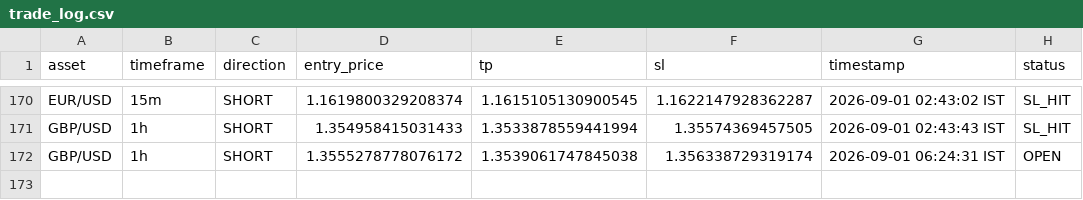
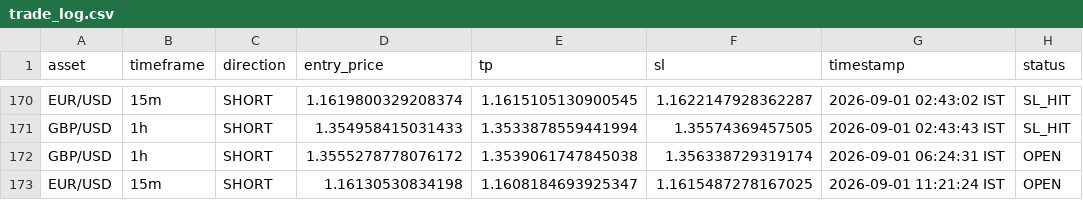
Before and after one commit to deepak3039/ai-trading-scanner, a CSV file: trade_log.csv, drawn as a sheet; only a part is shown, gaps mark what is left out.

```diff
--- a/trade_log.csv
+++ b/trade_log.csv
@@ -172 +172,2 @@ GBP/USD,1h,SHORT,1.354958415031433,1.3533878559441994,1.35574369457505,2026-09-0
 GBP/USD,1h,SHORT,1.3555278778076172,1.3539061747845038,1.356338729319174,2026-09-01 06:24:31 IST,OPEN
+EUR/USD,15m,SHORT,1.16130530834198,1.1608184693925347,1.1615487278167025,2026-09-01 11:21:24 IST,OPEN
```
